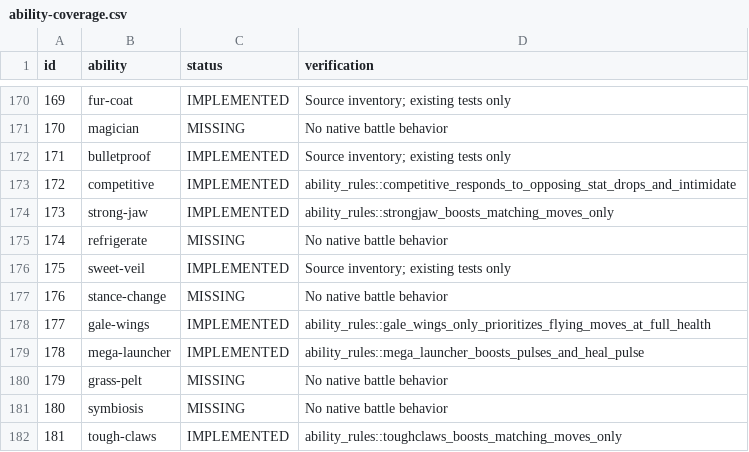
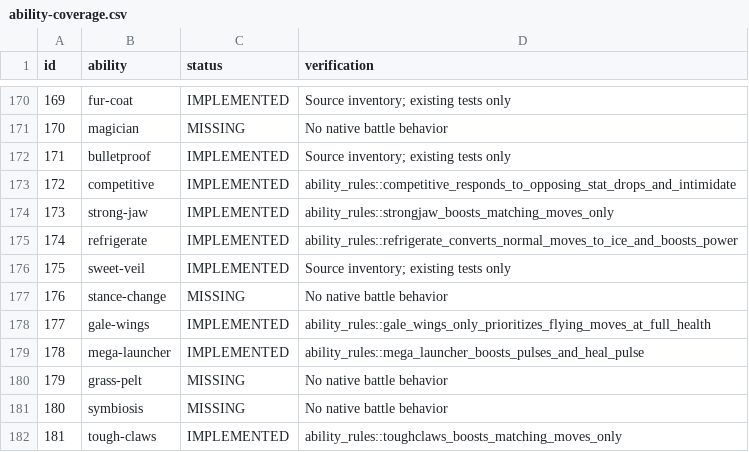
Before and after one commit to fourlastor/wilds-battle-engine, a CSV file: reports/ability-coverage.csv, drawn as a sheet; only a part is shown, gaps mark what is left out.

Commit message:
Implement Refrigerate conversion and propagate actual hit types

```diff
--- a/reports/ability-coverage.csv
+++ b/reports/ability-coverage.csv
@@ -174,3 +174,3 @@ id,ability,status,verification
 173,strong-jaw,IMPLEMENTED,ability_rules::strongjaw_boosts_matching_moves_only
-174,refrigerate,MISSING,No native battle behavior
+174,refrigerate,IMPLEMENTED,ability_rules::refrigerate_converts_normal_moves_to_ice_and_boosts_power
 175,sweet-veil,IMPLEMENTED,Source inventory; existing tests only
```
Also changed, not shown: 4 other files.
